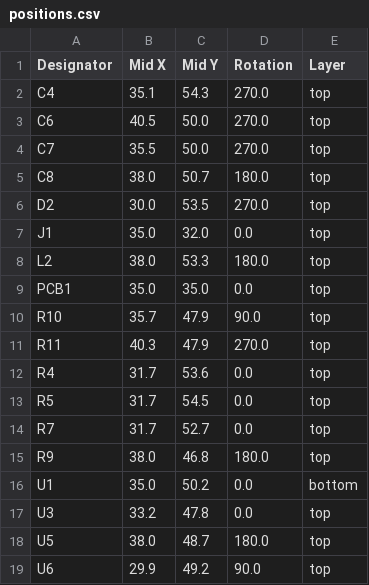
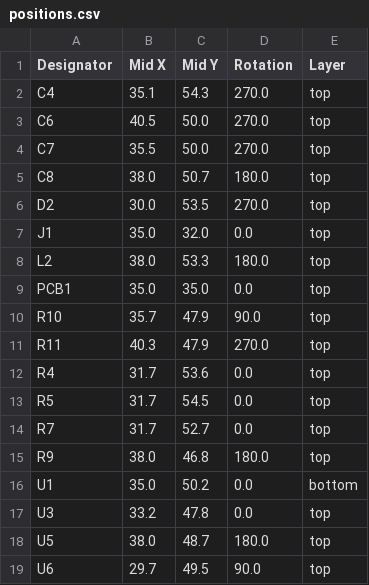
Before and after one commit to revk/ESP32-Generic, a CSV file: PCB/USBA3/production/positions.csv, drawn as a sheet.

```diff
--- a/PCB/USBA3/production/positions.csv
+++ b/PCB/USBA3/production/positions.csv
@@ -18,2 +18,2 @@ U3,33.2,47.8,0.0,top
 U5,38.0,48.7,180.0,top
-U6,29.9,49.2,90.0,top
+U6,29.7,49.5,90.0,top
```
Also changed, not shown: 5 other files.
